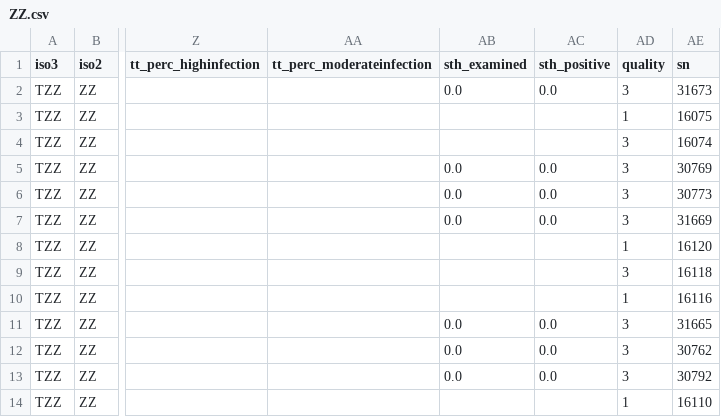
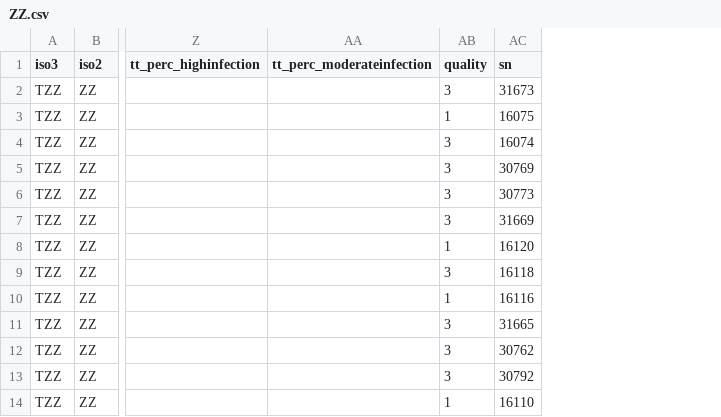
Before and after one commit to helminthiases/infections, a CSV file: warehouse/data/sitelevel/ZZ.csv, drawn as a sheet; only a part is shown, gaps mark what is left out; the diff names each change by its address in the sheet, - before the commit and + after, or states it on an @@ line.

Commit message:
Update warehouse/data/sitelevel/ZZ.csv

```diff
--- a/warehouse/data/sitelevel/ZZ.csv
+++ b/warehouse/data/sitelevel/ZZ.csv
-column AB (sth_examined), rows 2-13: 0.0 |  |  | 0.0 | 0.0 | 0.0 |  |  |  | 0.0 | 0.0 | 0.0
-column AC (sth_positive), rows 2-13: 0.0 |  |  | 0.0 | 0.0 | 0.0 |  |  |  | 0.0 | 0.0 | 0.0
```
